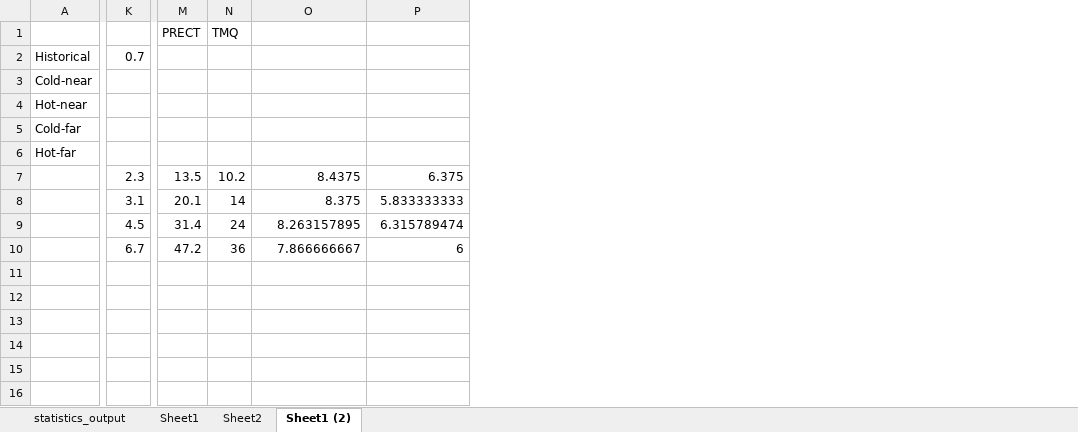
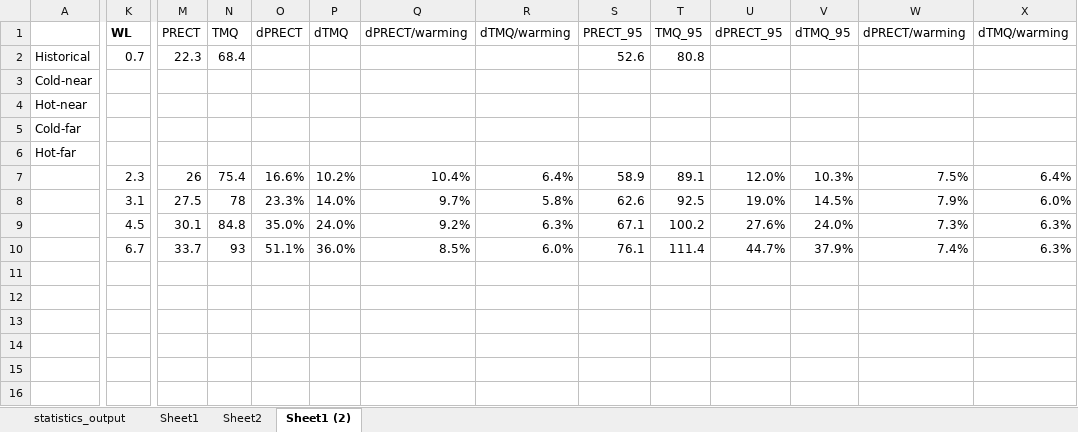
Before and after one commit to zarzycki/tgw-tc, an Excel workbook: tables.xlsx, sheet Sheet1 (2), drawn as a sheet; only a part is shown, gaps mark what is left out; values as stored, in another font and other column widths than the file's, no borders; addresses are those after the commit; rows hold the shown columns only; the diff covers the shown part only; the diff names each change by its address in the sheet, - before the commit and + after, or states it on an @@ line.

Commit message:
updates tables

```diff
--- a/tables.xlsx (sheet Sheet1 (2))
+++ b/tables.xlsx (sheet Sheet1 (2))
+column O (dPRECT), rows 7-10: 16.6% | 23.3% | 35.0% | 51.1%
+column P (dTMQ), rows 7-10: 10.2% | 14.0% | 24.0% | 36.0%
+column S (PRECT_95), rows 2-10: 52.6 |  |  |  |  | 58.9 | 62.6 | 67.1 | 76.1
+column T (TMQ_95), rows 2-10: 80.8 |  |  |  |  | 89.1 | 92.5 | 100.2 | 111.4
+column U (dPRECT_95), rows 7-10: 12.0% | 19.0% | 27.6% | 44.7%
+column V (dTMQ_95), rows 7-10: 10.3% | 14.5% | 24.0% | 37.9%
+column W (dPRECT/warming), rows 7-10: 7.5% | 7.9% | 7.3% | 7.4%
+column X (dTMQ/warming), rows 7-10: 6.4% | 6.0% | 6.3% | 6.3%
-K1: (empty)
+K1: WL
-Q1: (empty)
+Q1: dPRECT/warming
-R1: (empty)
+R1: dTMQ/warming
-M2 (PRECT): (empty)
+M2 (PRECT): 22.3
-N2 (TMQ): (empty)
+N2 (TMQ): 68.4
-M7 (PRECT): 13.5
+M7 (PRECT): 26
-N7 (TMQ): 10.2
+N7 (TMQ): 75.4
-Q7 (dPRECT/warming): 8.4375
+Q7 (dPRECT/warming): 10.4%
-R7 (dTMQ/warming): 6.375
+R7 (dTMQ/warming): 6.4%
-M8 (PRECT): 20.1
+M8 (PRECT): 27.5
-N8 (TMQ): 14
+N8 (TMQ): 78
-Q8 (dPRECT/warming): 8.375
+Q8 (dPRECT/warming): 9.7%
-R8 (dTMQ/warming): 5.833333333
+R8 (dTMQ/warming): 5.8%
-M9 (PRECT): 31.4
+M9 (PRECT): 30.1
-N9 (TMQ): 24
+N9 (TMQ): 84.8
-Q9 (dPRECT/warming): 8.263157895
+Q9 (dPRECT/warming): 9.2%
-R9 (dTMQ/warming): 6.315789474
+R9 (dTMQ/warming): 6.3%
-M10 (PRECT): 47.2
+M10 (PRECT): 33.7
-N10 (TMQ): 36
+N10 (TMQ): 93
-Q10 (dPRECT/warming): 7.866666667
+Q10 (dPRECT/warming): 8.5%
-R10 (dTMQ/warming): 6
+R10 (dTMQ/warming): 6.0%
+row 11: (empty)
+row 12: (empty)
+row 13: (empty)
+row 14: (empty)
+row 15: (empty)
+row 16: (empty)
```
Also changed, not shown: 9 added rows and 1 edited cell elsewhere in this sheet, sheet statistics_output.
